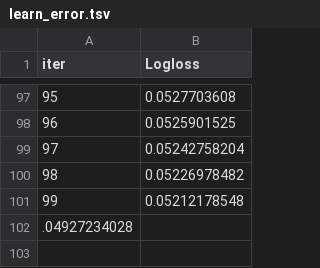
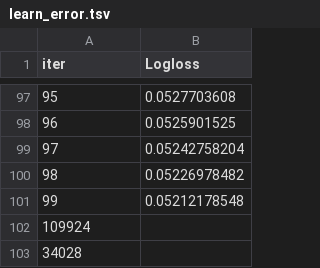
Before and after one commit to RyanTal/Data_Mining, a TSV file: modeling/women/catboost_info/learn_error.tsv, drawn as a sheet; only a part is shown, gaps mark what is left out; the diff names each change by its address in the sheet, - before the commit and + after, or states it on an @@ line.

```diff
--- a/modeling/women/catboost_info/learn_error.tsv
+++ b/modeling/women/catboost_info/learn_error.tsv
@@ column A (iter) renumbered in row 102 @@
+row 103: 34028
```
Also changed, not shown: modeling/women/catboost_info/time_left.tsv, 16 other files.
